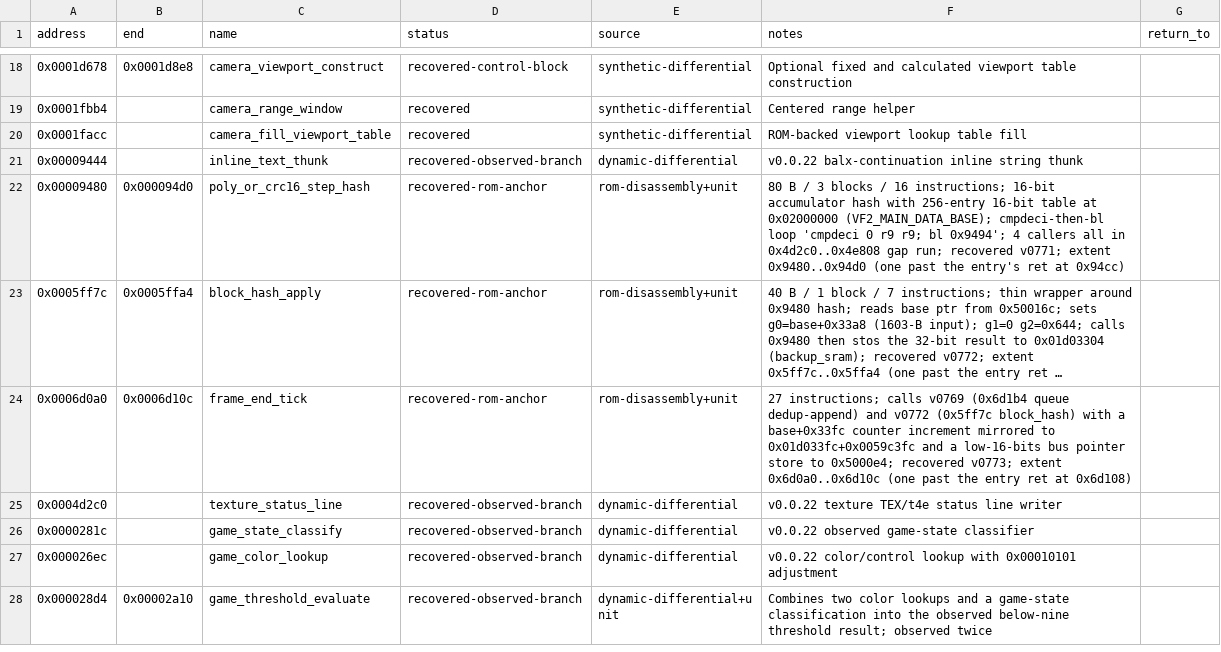
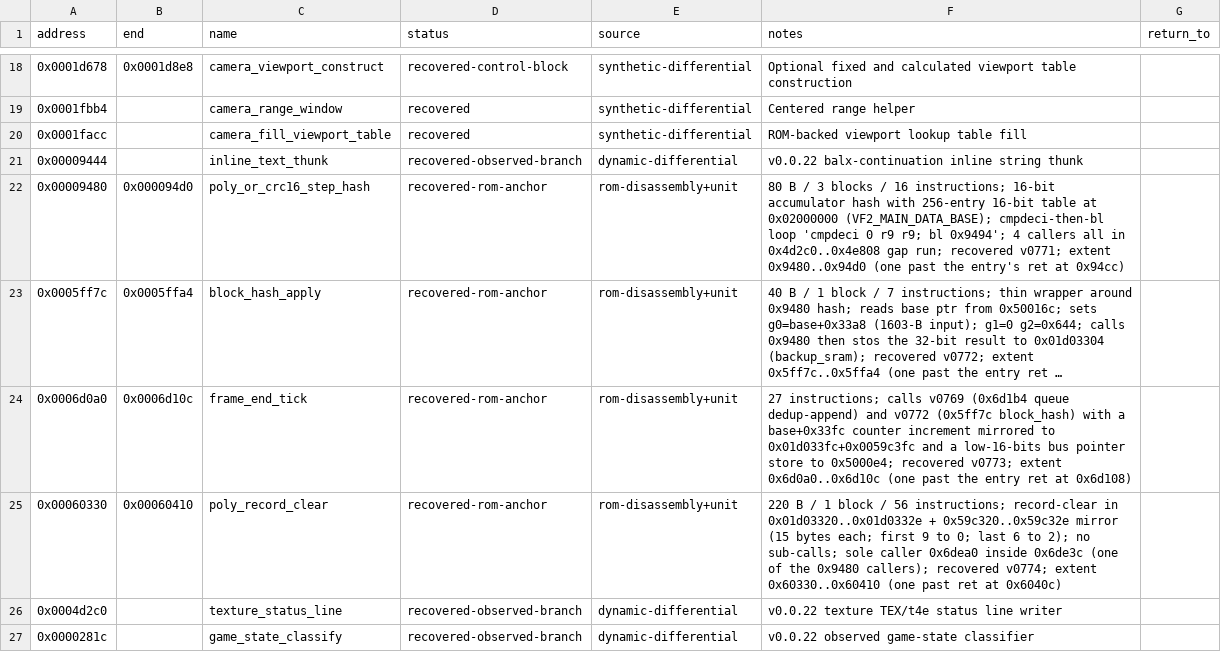
Before and after one commit to biggestsonicfan/vf2-decomp, a CSV file: decomp/i960/functions.csv, drawn as a sheet; only a part is shown, gaps mark what is left out; the shorter side is filled out with more unchanged rows; long unchanged cells end in ….

Commit message:
v0774: recover sub_00060330 poly_record_clear (caller of 0x6de3c)
* sub_00060330 (220 B, 1 block, 56 instructions):
  - 0 control flow, 0 sub-calls
  - writes 0 to backup_sram 0x01d03320..0x01d03328 (u32 + 5 bytes)
    and extended work_ram mirror 0x59c320..0x59c328
  - writes 2 to 0x01d03329..0x01d0332e (6 bytes) + mirror
  - ret -> 0x60410
  - sole caller 0x6dea0 inside 0x6de3c (one of the 0x9480
    callers in the v0734k 0x4d2c0..0x4e808 gap run)

* vf2_hybrid_poly_record_clear_60330_execute: 1-to-1 C translation
  with two helper loops for the 0-bytes and 2-bytes sections.

* ctest vf2_poly_record_clear_60330 (ctest #65, 0.04s, 4 legs):
  A: 0xff pre-state -> 0/2 ok
  B: 0xaa pre-state -> 0/2 ok
  C: alternating (i & 0xff) pre-state -> 0/2 ok
  D: 0x00 (idempotent) pre-state -> 0/2 ok

* decomp/i960/functions.csv: added 0x00060330,0x00060410 row
  (recovered-rom-anchor; extent one past ret at 0x6040c per
  v0734a two-source rule). Notes quoted to satisfy the
  v0734b guard.

src/ delta: one new function. The cascade advances: the
0x6de3c -> 0x60330 sub-call is now closed; the
0x6de3c -> 0x5427c (156 B slot allocator) and
0x6de3c -> 0x94d0 (88 B timer fuse) sub-calls remain.
0x5427c is the next tractable leaf (no external deps
beyond 0x94d0).

```diff
--- a/decomp/i960/functions.csv
+++ b/decomp/i960/functions.csv
@@ -24,2 +24,3 @@ address,end,name,status,source,notes,return_to
 0x0006d0a0,0x0006d10c,frame_end_tick,recovered-rom-anchor,rom-disassembly+unit,27 instructions; calls v0769 (0x6d1b4 queue dedup-append) and v0772 (0x5ff7c block_hash) with a base+0x33fc counter increment mirrored to 0x01d033fc+0x0059c3fc and a low-16-bits bus pointer store to 0x5000e4; recovered v0773; extent 0x6d0a0..0x6d10c (one past the entry ret at 0x6d108),
+0x00060330,0x00060410,poly_record_clear,recovered-rom-anchor,rom-disassembly+unit,"220 B / 1 block / 56 instructions; record-clear in 0x01d03320..0x01d0332e + 0x59c320..0x59c32e mirror (15 bytes each; first 9 to 0; last 6 to 2); no sub-calls; sole caller 0x6dea0 inside 0x6de3c (one of the 0x9480 callers); recovered v0774; extent 0x60330..0x60410 (one past ret at 0x6040c)",
 0x0004d2c0,,texture_status_line,recovered-observed-branch,dynamic-differential,v0.0.22 texture TEX/t4e status line writer,
```
Also changed, not shown: 5 other files.
